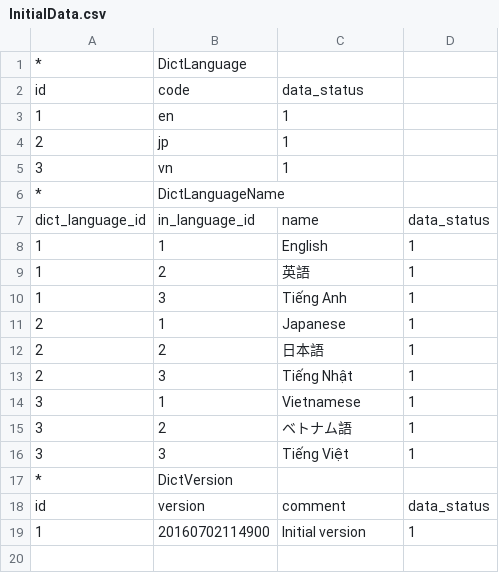
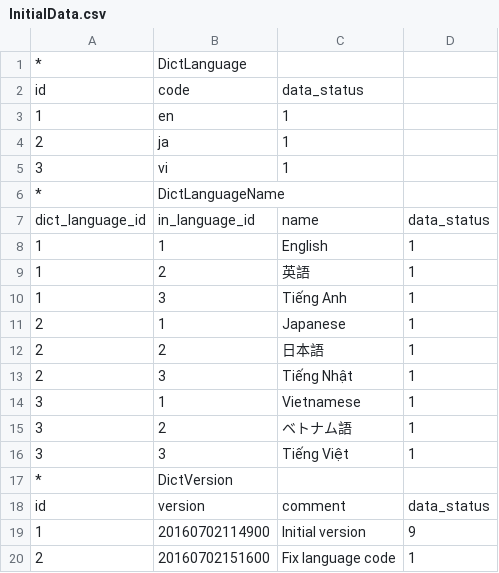
Before and after one commit to umbalaconmeogia/MoreCo, a CSV file: 04.Source/morecoweb/data/02.InitialData/InitialData.csv, drawn as a sheet.

```diff
--- a/04.Source/morecoweb/data/02.InitialData/InitialData.csv
+++ b/04.Source/morecoweb/data/02.InitialData/InitialData.csv
@@ -3,4 +3,4 @@ id,code,data_status,
 1,en,1,
-2,jp,1,
-3,vn,1,
+2,ja,1,
+3,vi,1,
 *,DictLanguageName,,
@@ -18,2 +18,3 @@ dict_language_id,in_language_id,name,data_status
 id,version,comment,data_status
-1,20160702114900,Initial version,1
+1,20160702114900,Initial version,9
+2,20160702151600,Fix language code,1
```
Also changed, not shown: 8 other files.
